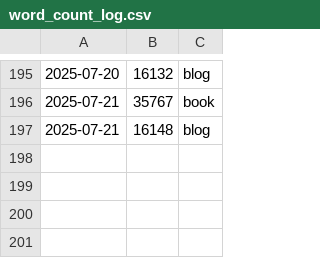
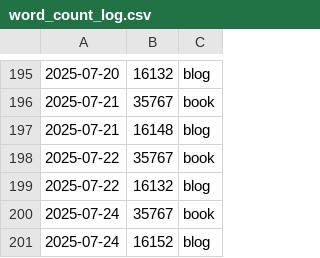
Before and after one commit to pve/hugo-site-dias, a CSV file: word_count_log.csv, drawn as a sheet; only a part is shown, gaps mark what is left out; the diff names each change by its address in the sheet, - before the commit and + after, or states it on an @@ line.

```diff
--- a/word_count_log.csv
+++ b/word_count_log.csv
+row 198: 2025-07-22 | 35767 | book
+row 199: 2025-07-22 | 16132 | blog
+row 200: 2025-07-24 | 35767 | book
+row 201: 2025-07-24 | 16152 | blog
```
Also changed, not shown: 15 other files.
